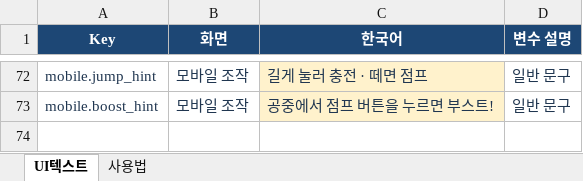
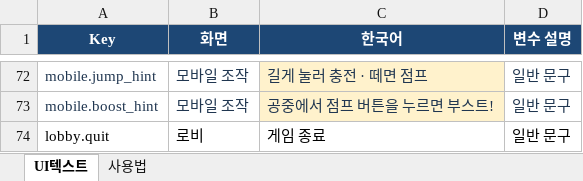
Before and after one commit to losieee/CloudHop, an Excel workbook: Assets/_Project/Data/UITexts.xlsx, sheet UI텍스트, drawn as a sheet; only a part is shown, gaps mark what is left out; values as stored, in another font and other column widths than the file's, no borders; table styles not drawn; the diff names each change by its address in the sheet, - before the commit and + after, or states it on an @@ line.

```diff
--- a/Assets/_Project/Data/UITexts.xlsx (sheet UI텍스트)
+++ b/Assets/_Project/Data/UITexts.xlsx (sheet UI텍스트)
+row 74: lobby.quit | 로비 | 게임 종료 | 일반 문구
```
Also changed, not shown: 8 other files.
